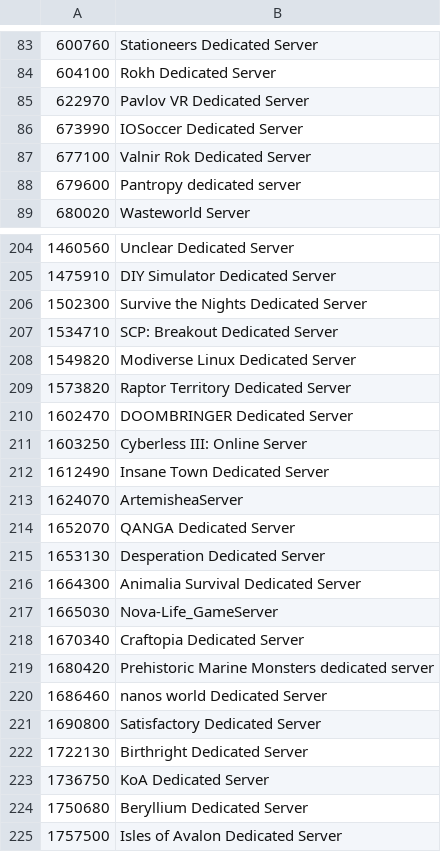
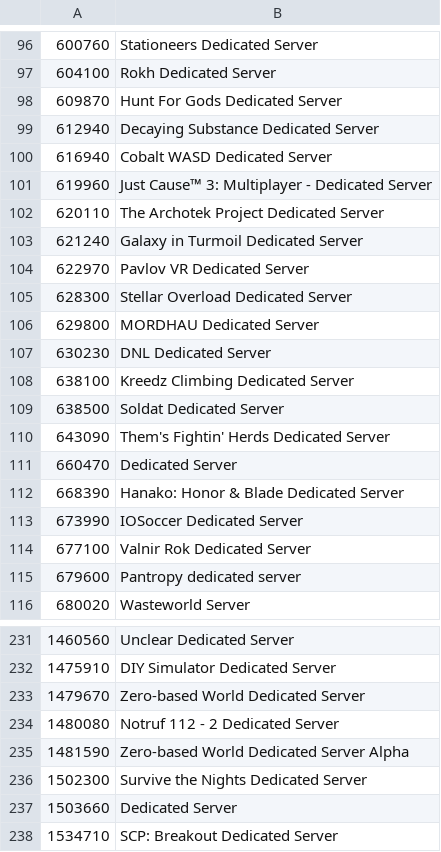
Before and after one commit to dgibbs64/SteamCMD-AppID-List-Servers, a CSV file: steamcmd_appid_servers_linux.csv, drawn as a sheet; only a part is shown, gaps mark what is left out; the shorter side is filled out with more unchanged rows; the diff covers the shown part only; the diff names each change by its address in the sheet, - before the commit and + after, or states it on an @@ line.

```diff
--- a/steamcmd_appid_servers_linux.csv
+++ b/steamcmd_appid_servers_linux.csv
+row 98: 609870 | Hunt For Gods Dedicated Server
+row 99: 612940 | Decaying Substance Dedicated Server
+row 100: 616940 | Cobalt WASD Dedicated Server
+row 101: 619960 | Just Cause™ 3: Multiplayer - Dedicated Server
+row 102: 620110 | The Archotek Project Dedicated Server
+row 103: 621240 | Galaxy in Turmoil Dedicated Server
+row 105: 628300 | Stellar Overload Dedicated Server
+row 106: 629800 | MORDHAU Dedicated Server
+row 107: 630230 | DNL Dedicated Server
+row 108: 638100 | Kreedz Climbing Dedicated Server
+row 109: 638500 | Soldat Dedicated Server
+row 110: 643090 | Them's Fightin' Herds Dedicated Server
+row 111: 660470 | Dedicated Server
+row 112: 668390 | Hanako: Honor & Blade Dedicated Server
+row 233: 1479670 | Zero-based World Dedicated Server
+row 234: 1480080 | Notruf 112 - 2 Dedicated Server
+row 235: 1481590 | Zero-based World Dedicated Server Alpha
+row 237: 1503660 | Dedicated Server
```
Also changed, not shown: 13 added rows elsewhere in this file, steamcmd_appid_servers_windows.csv, 4 other files.
